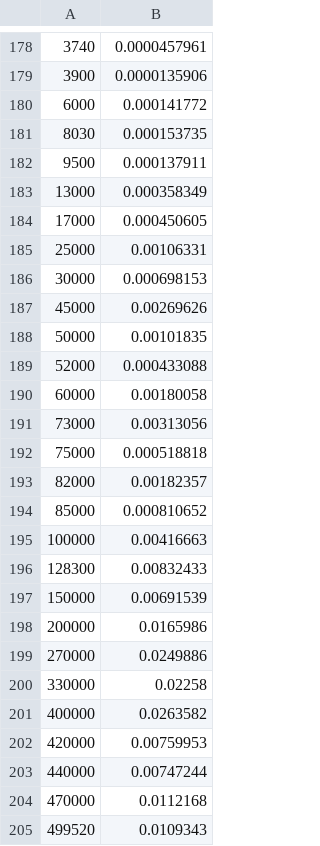
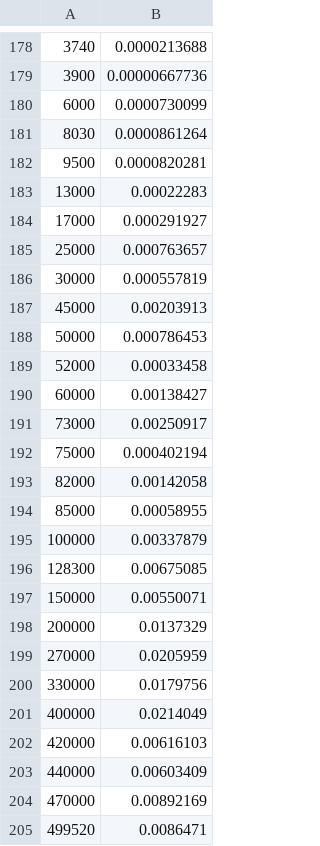
Before and after one commit to AXELWOHLIN/Half-Monte-Carlo-Methods, a CSV file: csv_file_jezebel/nubar_jezebel.csv, drawn as a sheet; only a part is shown, gaps mark what is left out; the diff covers the shown part only.

```diff
--- a/csv_file_jezebel/nubar_jezebel.csv
+++ b/csv_file_jezebel/nubar_jezebel.csv
@@ -178,28 +178,28 @@
-3740,0.0000457961
-3900,0.0000135906
-6000,0.000141772
-8030,0.000153735
-9500,0.000137911
-13000,0.000358349
-17000,0.000450605
-25000,0.00106331
-30000,0.000698153
-45000,0.00269626
-50000,0.00101835
-52000,0.000433088
-60000,0.00180058
-73000,0.00313056
-75000,0.000518818
-82000,0.00182357
-85000,0.000810652
-100000,0.00416663
-128300,0.00832433
-150000,0.00691539
-200000,0.0165986
-270000,0.0249886
-330000,0.02258
-400000,0.0263582
-420000,0.00759953
-440000,0.00747244
-470000,0.0112168
-499520,0.0109343
+3740,0.0000213688
+3900,0.00000667736
+6000,0.0000730099
+8030,0.0000861264
+9500,0.0000820281
+13000,0.00022283
+17000,0.000291927
+25000,0.000763657
+30000,0.000557819
+45000,0.00203913
+50000,0.000786453
+52000,0.00033458
+60000,0.00138427
+73000,0.00250917
+75000,0.000402194
+82000,0.00142058
+85000,0.00058955
+100000,0.00337879
+128300,0.00675085
+150000,0.00550071
+200000,0.0137329
+270000,0.0205959
+330000,0.0179756
+400000,0.0214049
+420000,0.00616103
+440000,0.00603409
+470000,0.00892169
+499520,0.0086471
```
Also changed, not shown: 63 edited cells elsewhere in this file.
